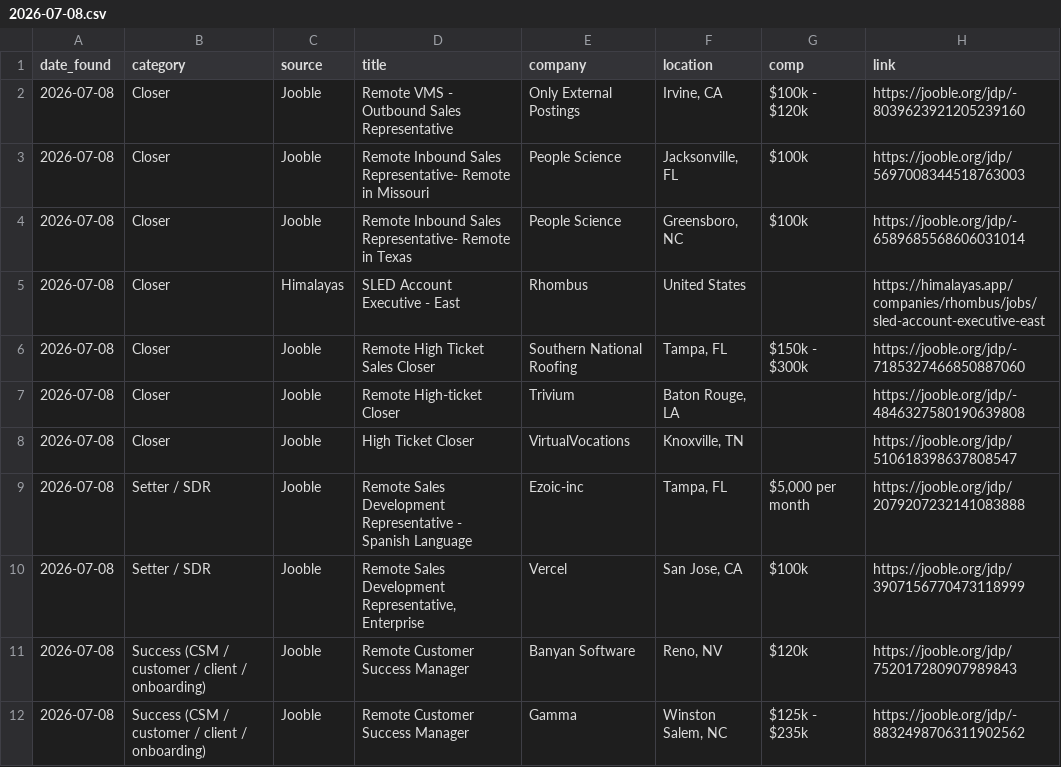
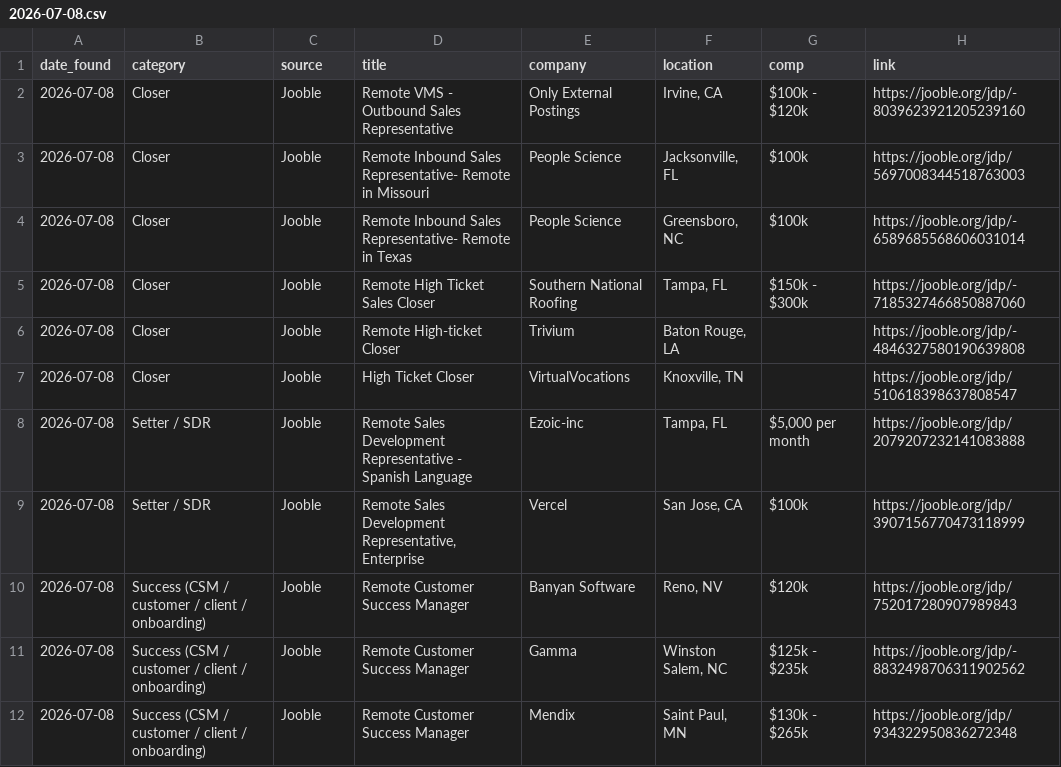
Before and after one commit to annaaimodel/better-prompt-ai-main, a CSV file: jobs/daily/2026-07-08.csv, drawn as a sheet; only a part is shown; the shorter side is filled out with more unchanged rows; the diff names each change by its address in the sheet, - before the commit and + after, or states it on an @@ line.

```diff
--- a/jobs/daily/2026-07-08.csv
+++ b/jobs/daily/2026-07-08.csv
-row 5: 2026-07-08 | Closer | Himalayas | SLED Account Executive - East | Rhombus | United States |  | https://himalayas.app/companies/rhombus/jobs/sled-account-executive-east
```
Also changed, not shown: 4 other files.
